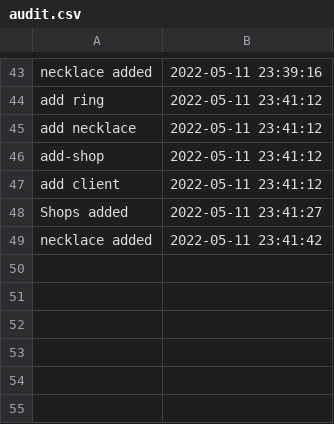
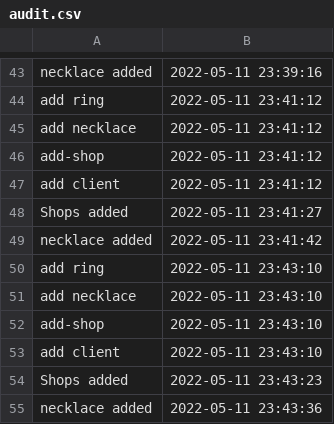
Before and after one commit to AndreeaCreita/BijuMagee, a CSV file: csv/audit.csv, drawn as a sheet; only a part is shown, gaps mark what is left out.

```diff
--- a/csv/audit.csv
+++ b/csv/audit.csv
@@ -49 +49,7 @@ Shops added,2022-05-11 23:41:27
 necklace added,2022-05-11 23:41:42
+add ring,2022-05-11 23:43:10
+add necklace,2022-05-11 23:43:10
+add-shop,2022-05-11 23:43:10
+add client,2022-05-11 23:43:10
+Shops added,2022-05-11 23:43:23
+necklace added,2022-05-11 23:43:36
```
Also changed, not shown: 3 other files.
